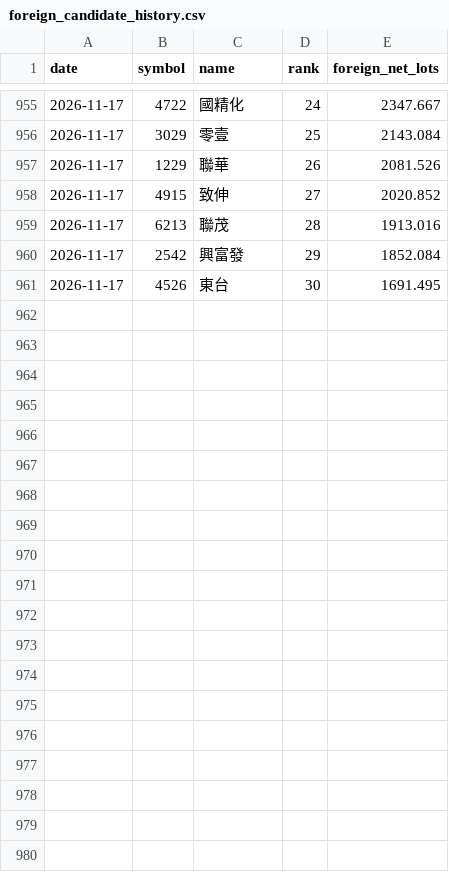
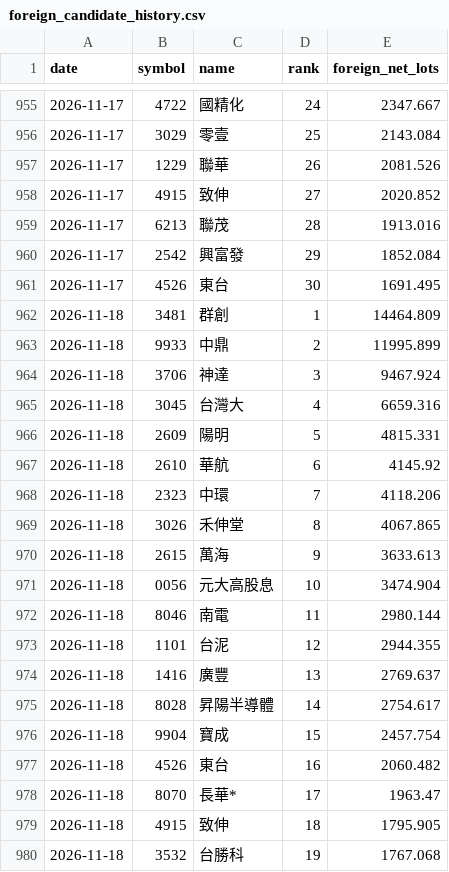
Before and after one commit to eva5389-pixel/taiwan-stock-dashboard, a CSV file: data/foreign_candidate_history.csv, drawn as a sheet; only a part is shown, gaps mark what is left out; the diff covers the shown part only.

```diff
--- a/data/foreign_candidate_history.csv
+++ b/data/foreign_candidate_history.csv
@@ -961 +961,20 @@ date,symbol,name,rank,foreign_net_lots
 2026-11-17,4526,東台,30,1691.495
+2026-11-18,3481,群創,1,14464.809
+2026-11-18,9933,中鼎,2,11995.899
+2026-11-18,3706,神達,3,9467.924
+2026-11-18,3045,台灣大,4,6659.316
+2026-11-18,2609,陽明,5,4815.331
+2026-11-18,2610,華航,6,4145.92
+2026-11-18,2323,中環,7,4118.206
+2026-11-18,3026,禾伸堂,8,4067.865
+2026-11-18,2615,萬海,9,3633.613
+2026-11-18,0056,元大高股息,10,3474.904
+2026-11-18,8046,南電,11,2980.144
+2026-11-18,1101,台泥,12,2944.355
+2026-11-18,1416,廣豐,13,2769.637
+2026-11-18,8028,昇陽半導體,14,2754.617
+2026-11-18,9904,寶成,15,2457.754
+2026-11-18,4526,東台,16,2060.482
+2026-11-18,8070,長華*,17,1963.47
+2026-11-18,4915,致伸,18,1795.905
+2026-11-18,3532,台勝科,19,1767.068
```
Also changed, not shown: 11 added rows elsewhere in this file, 1 other file.
